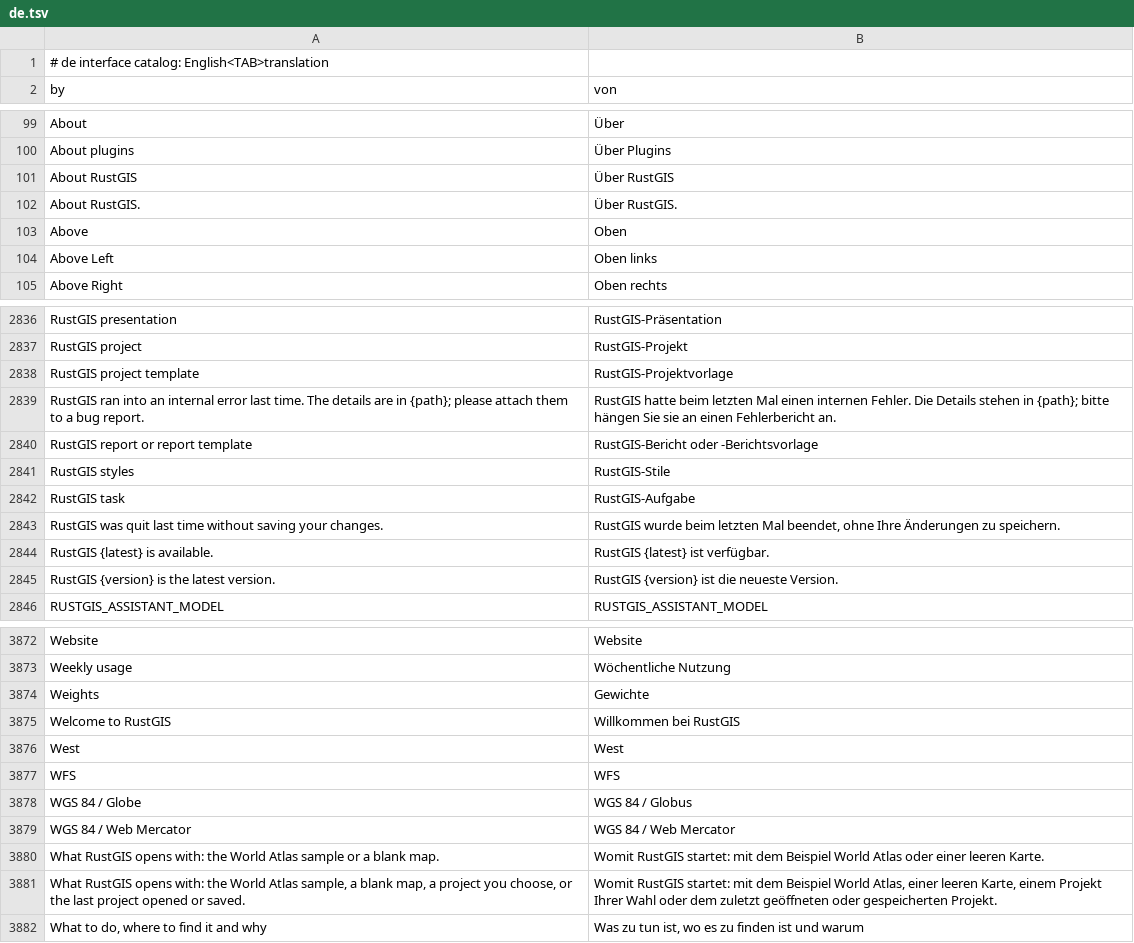
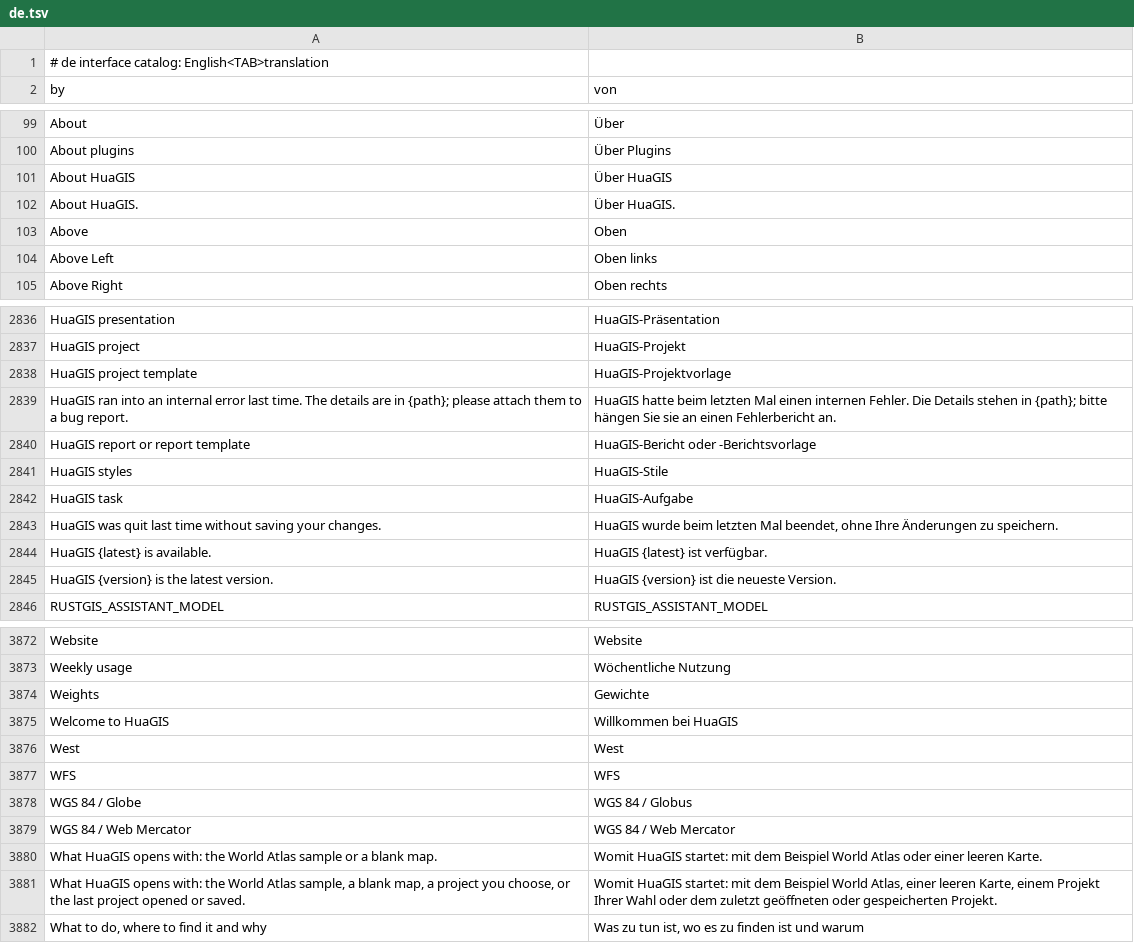
Before and after one commit to jiangsk1998/RustGIS, a TSV file: crates/ui-egui/src/i18n/de.tsv, drawn as a sheet; only a part is shown, gaps mark what is left out; removed rows and columns are numbered as before the commit, all else as after; the diff covers the shown part only; the diff names each change by its address in the sheet, - before the commit and + after, or states it on an @@ line.

```diff
--- a/crates/ui-egui/src/i18n/de.tsv
+++ b/crates/ui-egui/src/i18n/de.tsv
-row 101: About RustGIS | Über RustGIS
-row 102: About RustGIS. | Über RustGIS.
+row 101: About HuaGIS | Über HuaGIS
+row 102: About HuaGIS. | Über HuaGIS.
-A2836 (by): RustGIS presentation
+A2836 (by): HuaGIS presentation
-B2836 (von): RustGIS-Präsentation
+B2836 (von): HuaGIS-Präsentation
-row 2837: RustGIS project | RustGIS-Projekt
+row 2837: HuaGIS project | HuaGIS-Projekt
-A2838 (by): RustGIS project template
+A2838 (by): HuaGIS project template
-B2838 (von): RustGIS-Projektvorlage
+B2838 (von): HuaGIS-Projektvorlage
-A2839 (by): RustGIS ran into…
+A2839 (by): HuaGIS ran into…
-B2839 (von): RustGIS hatte beim…
+B2839 (von): HuaGIS hatte beim…
-A2840 (by): RustGIS report or report template
+A2840 (by): HuaGIS report or report template
-B2840 (von): RustGIS-Bericht oder -Berichtsvorlage
+B2840 (von): HuaGIS-Bericht oder -Berichtsvorlage
-row 2841: RustGIS styles | RustGIS-Stile
-row 2842: RustGIS task | RustGIS-Aufgabe
+row 2841: HuaGIS styles | HuaGIS-Stile
+row 2842: HuaGIS task | HuaGIS-Aufgabe
-A2843 (by): RustGIS was quit…
+A2843 (by): HuaGIS was quit…
-B2843 (von): RustGIS wurde beim…
+B2843 (von): HuaGIS wurde beim…
-A2844 (by): RustGIS {latest} is available.
+A2844 (by): HuaGIS {latest} is available.
-B2844 (von): RustGIS {latest} ist verfügbar.
+B2844 (von): HuaGIS {latest} ist verfügbar.
-A2845 (by): RustGIS {version} is the latest version.
+A2845 (by): HuaGIS {version} is the latest version.
-B2845 (von): RustGIS {version} ist die neueste Version.
+B2845 (von): HuaGIS {version} ist die neueste Version.
-A3875 (by): Welcome to RustGIS
+A3875 (by): Welcome to HuaGIS
-B3875 (von): Willkommen bei RustGIS
+B3875 (von): Willkommen bei HuaGIS
-A3880 (by): What RustGIS opens with:…
+A3880 (by): What HuaGIS opens with:…
-B3880 (von): Womit RustGIS startet: mit…
+B3880 (von): Womit HuaGIS startet: mit…
-A3881 (by): What RustGIS opens with:…
+A3881 (by): What HuaGIS opens with:…
-B3881 (von): Womit RustGIS startet: mit…
+B3881 (von): Womit HuaGIS startet: mit…
```
Also changed, not shown: 4 added rows, 4 removed rows and 102 edited cells elsewhere in this file, crates/ui-egui/src/i18n/az.tsv, crates/ui-egui/src/i18n/bn.tsv, 56 other files.
